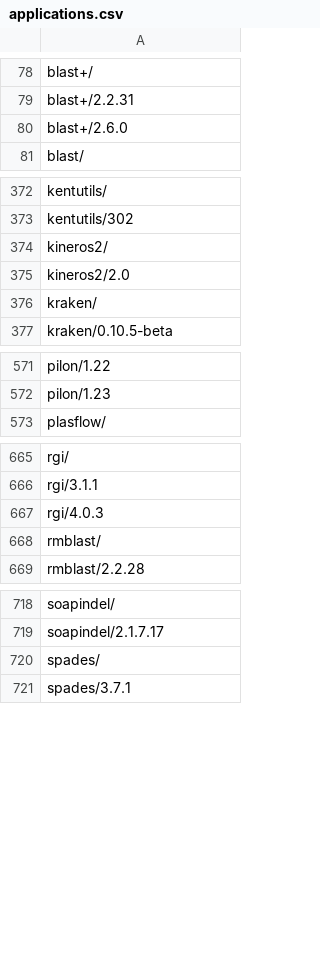
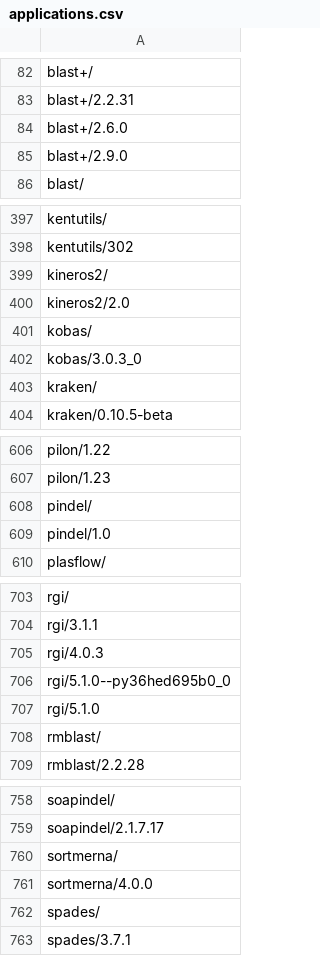
Before and after one commit to 18F/uswds-jekyll, a CSV file: _data/applications.csv, drawn as a sheet; only a part is shown, gaps mark what is left out; the diff covers the shown part only; the diff names each change by its address in the sheet, - before the commit and + after, or states it on an @@ line.

```diff
--- a/_data/applications.csv
+++ b/_data/applications.csv
+row 85: blast+/2.9.0
+row 401: kobas/
+row 402: kobas/3.0.3_0
+row 608: pindel/
+row 609: pindel/1.0
+row 706: rgi/5.1.0--py36hed695b0_0
+row 707: rgi/5.1.0
+row 760: sortmerna/
+row 761: sortmerna/4.0.0
```
Also changed, not shown: 34 added rows and 1 moved row elsewhere in this file, _data/applications-parsed.csv, 2 other files.
